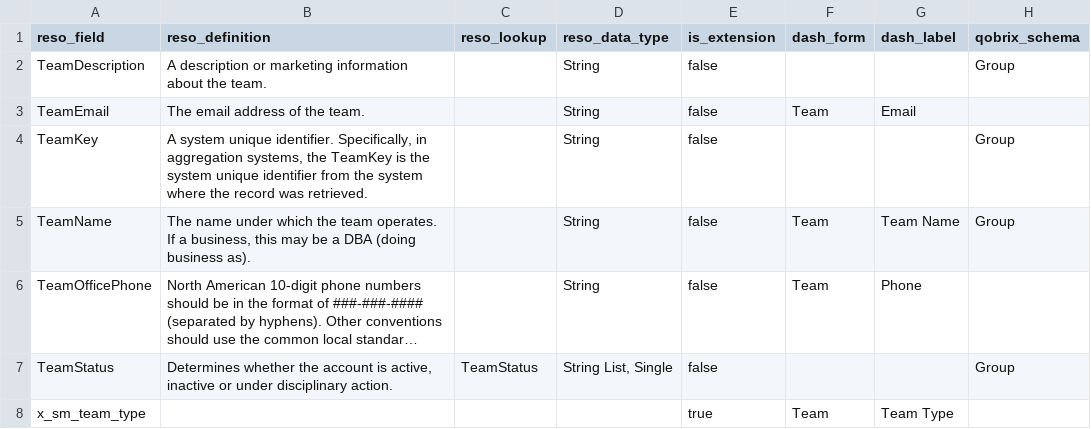
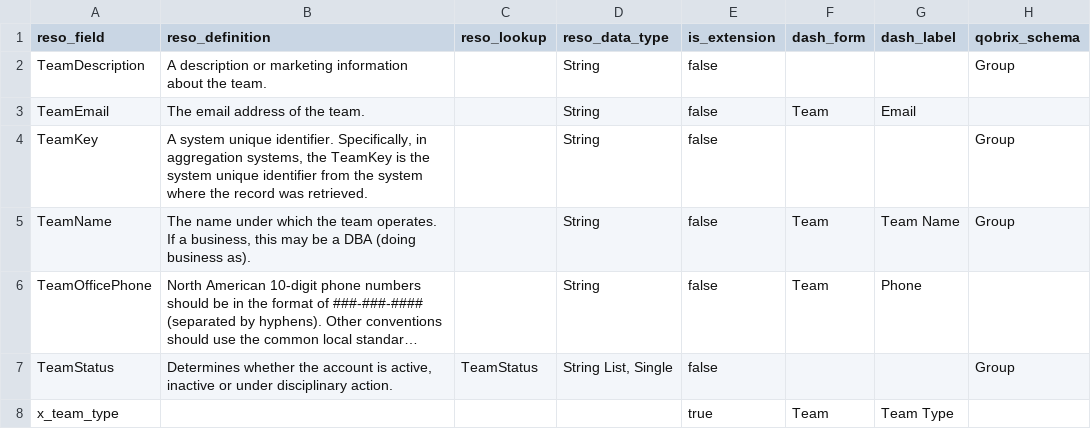
Before and after one commit to gca-global/matrix-platform-kb, a CSV file: docs/data-models/source-mappings/raw/alignment_teams.csv, drawn as a sheet; only a part is shown; long unchanged cells end in …; the diff names each change by its address in the sheet, - before the commit and + after, or states it on an @@ line.

```diff
--- a/docs/data-models/source-mappings/raw/alignment_teams.csv
+++ b/docs/data-models/source-mappings/raw/alignment_teams.csv
-A8 (reso_field): x_sm_team_type
+A8 (reso_field): x_team_type
```
Also changed, not shown: docs/data-models/source-mappings/raw/alignment_contacts.csv, docs/data-models/source-mappings/raw/alignment_property.csv, 49 other files.
